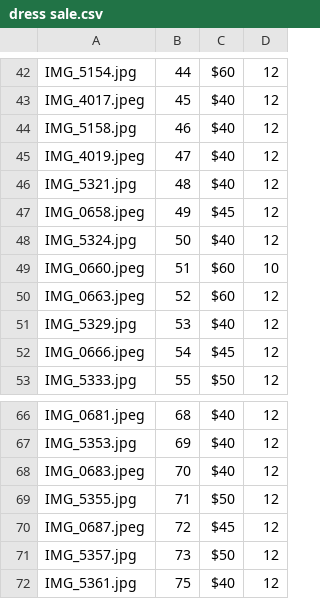
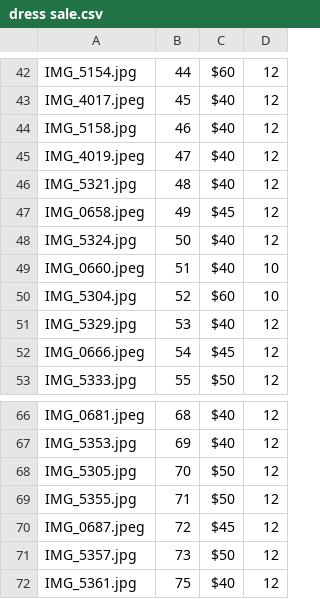
Before and after one commit to honweller/Juniorettes-Dress-Sale, a CSV file: dress sale.csv, drawn as a sheet; only a part is shown, gaps mark what is left out; the diff names each change by its address in the sheet, - before the commit and + after, or states it on an @@ line.

```diff
--- a/dress sale.csv
+++ b/dress sale.csv
-C49: $60
+C49: $40
-A50: IMG_0663.jpeg
+A50: IMG_5304.jpg
-D50: 12
+D50: 10
-A68: IMG_0683.jpeg
+A68: IMG_5305.jpg
-C68: $40
+C68: $50
```
Also changed, not shown: 3 other files.
